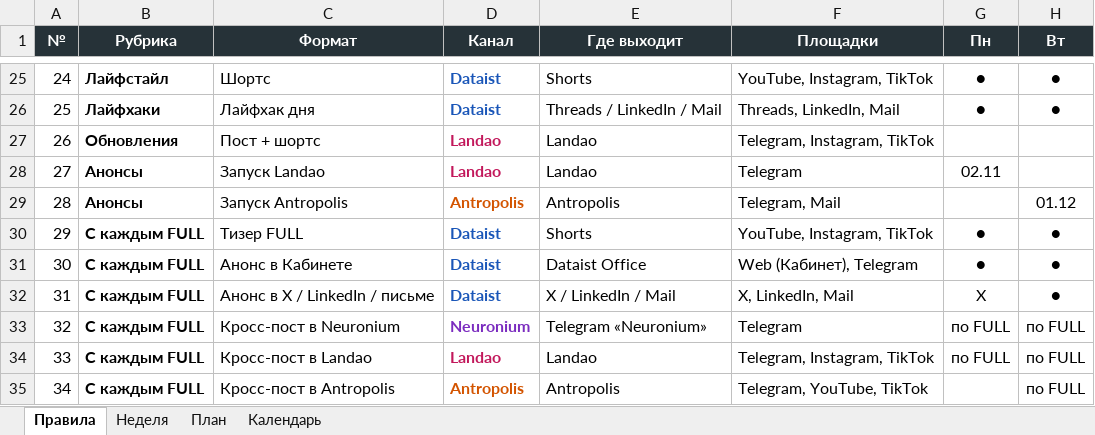
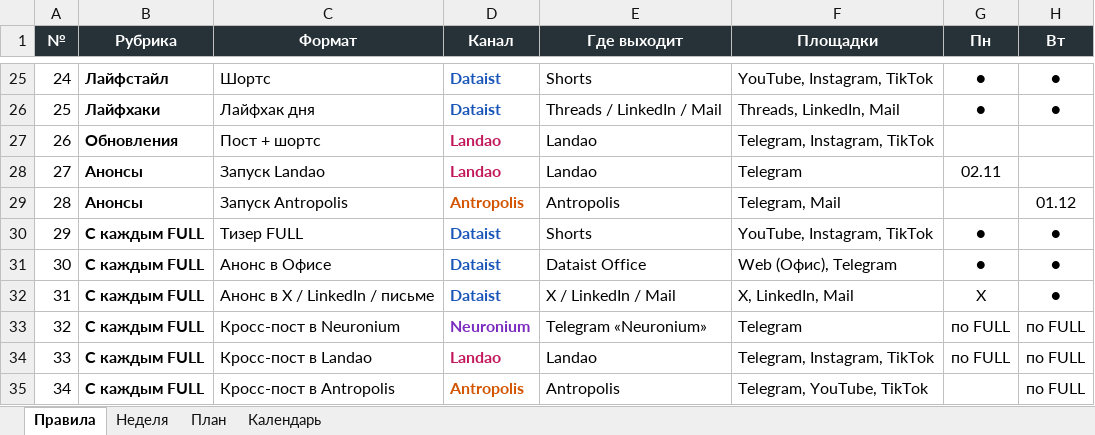
Before and after one commit to andre-kuzminykh/llm, an Excel workbook: content-plan/out/smm_plan.xlsx, sheet Правила, drawn as a sheet; only a part is shown, gaps mark what is left out; values as stored, in another font and other column widths than the file's, no borders; the diff names each change by its address in the sheet, - before the commit and + after, or states it on an @@ line.

```diff
--- a/content-plan/out/smm_plan.xlsx (sheet Правила)
+++ b/content-plan/out/smm_plan.xlsx (sheet Правила)
-C31 (Формат): Анонс в Кабинете
+C31 (Формат): Анонс в Офисе
-F31 (Площадки): Web (Кабинет), Telegram
+F31 (Площадки): Web (Офис), Telegram
```
Also changed, not shown: sheet Календарь, sheet План, sheet Неделя, 39 other files.
